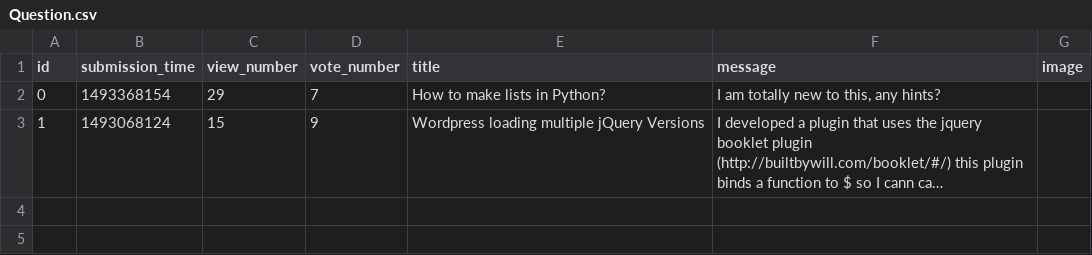
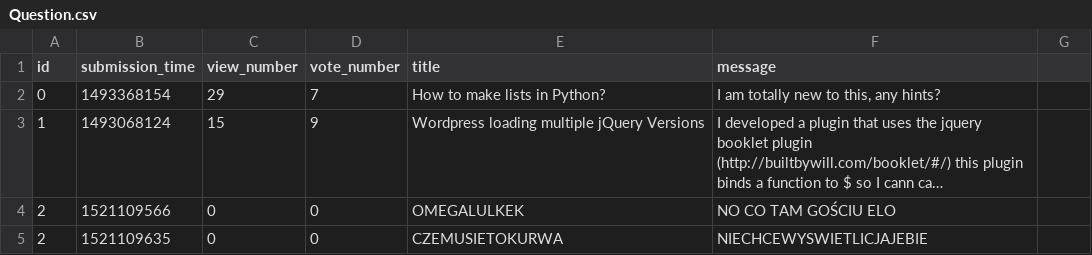
Before and after one commit to Pico143/Wirogrzmoty, a CSV file: Question.csv, drawn as a sheet; long unchanged cells end in …; the diff names each change by its address in the sheet, - before the commit and + after, or states it on an @@ line.

```diff
--- a/Question.csv
+++ b/Question.csv
-G1: image
+G1: (empty)
+row 4: 2 | 1521109566 | 0 | 0 | OMEGALULKEK | NO CO TAM GOŚCIU ELO
+row 5: 2 | 1521109635 | 0 | 0 | CZEMUSIETOKURWA | NIECHCEWYSWIETLICJAJEBIE
```
Also changed, not shown: 1 other file.
